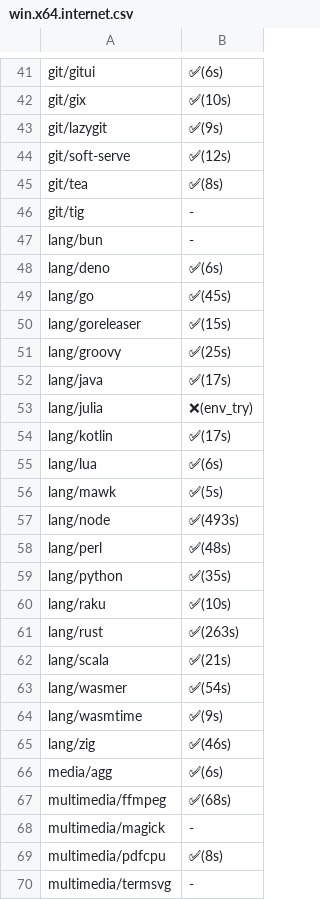
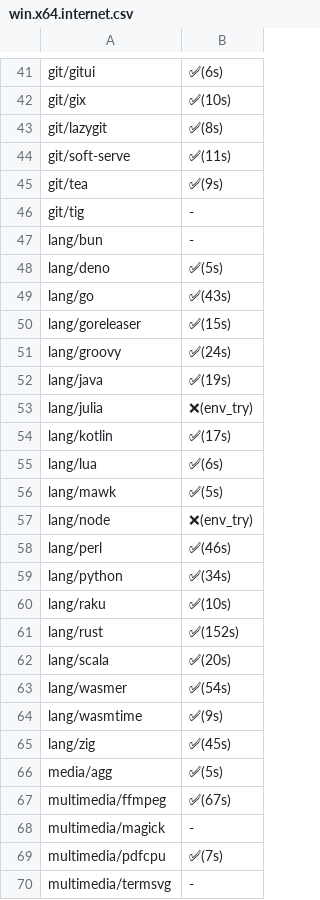
Before and after one commit to x-cmd/pkg, a CSV file: doc/smoke/win.x64.internet.csv, drawn as a sheet; only a part is shown, gaps mark what is left out; the diff covers the shown part only.

```diff
--- a/doc/smoke/win.x64.internet.csv
+++ b/doc/smoke/win.x64.internet.csv
@@ -42,12 +42,12 @@
  git/gix , ✅(10s)
- git/lazygit , ✅(9s)
- git/soft-serve , ✅(12s)
- git/tea , ✅(8s)
+ git/lazygit , ✅(8s)
+ git/soft-serve , ✅(11s)
+ git/tea , ✅(9s)
  git/tig , -
  lang/bun , -
- lang/deno , ✅(6s)
- lang/go , ✅(45s)
+ lang/deno , ✅(5s)
+ lang/go , ✅(43s)
  lang/goreleaser , ✅(15s)
- lang/groovy , ✅(25s)
- lang/java , ✅(17s)
+ lang/groovy , ✅(24s)
+ lang/java , ✅(19s)
  lang/julia , ❌(env_try)
@@ -56,15 +56,15 @@
  lang/mawk , ✅(5s)
- lang/node , ✅(493s)
- lang/perl , ✅(48s)
- lang/python , ✅(35s)
+ lang/node , ❌(env_try)
+ lang/perl , ✅(46s)
+ lang/python , ✅(34s)
  lang/raku , ✅(10s)
- lang/rust , ✅(263s)
- lang/scala , ✅(21s)
+ lang/rust , ✅(152s)
+ lang/scala , ✅(20s)
  lang/wasmer , ✅(54s)
  lang/wasmtime , ✅(9s)
- lang/zig , ✅(46s)
- media/agg , ✅(6s)
- multimedia/ffmpeg , ✅(68s)
+ lang/zig , ✅(45s)
+ media/agg , ✅(5s)
+ multimedia/ffmpeg , ✅(67s)
  multimedia/magick , -
- multimedia/pdfcpu , ✅(8s)
+ multimedia/pdfcpu , ✅(7s)
  multimedia/termsvg , -
```
Also changed, not shown: 60 edited cells elsewhere in this file.
